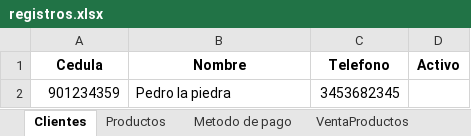
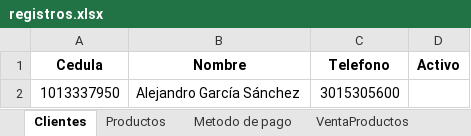
Before and after one commit to C-Sebastian-M/GLAM_MAKEUP_STORE, an Excel workbook: registros.xlsx, sheet Clientes, drawn as a sheet; values as stored, in another font and other column widths than the file's, no borders; removed rows and columns are numbered as before the commit, all else as after; the diff names each change by its address in the sheet, - before the commit and + after, or states it on an @@ line.

Commit message:
updating changes

```diff
--- a/registros.xlsx (sheet Clientes)
+++ b/registros.xlsx (sheet Clientes)
-row 2: 901234359 | Pedro la piedra | 3453682345
+row 2: 1013337950 | Alejandro García Sánchez | 3015305600
```
